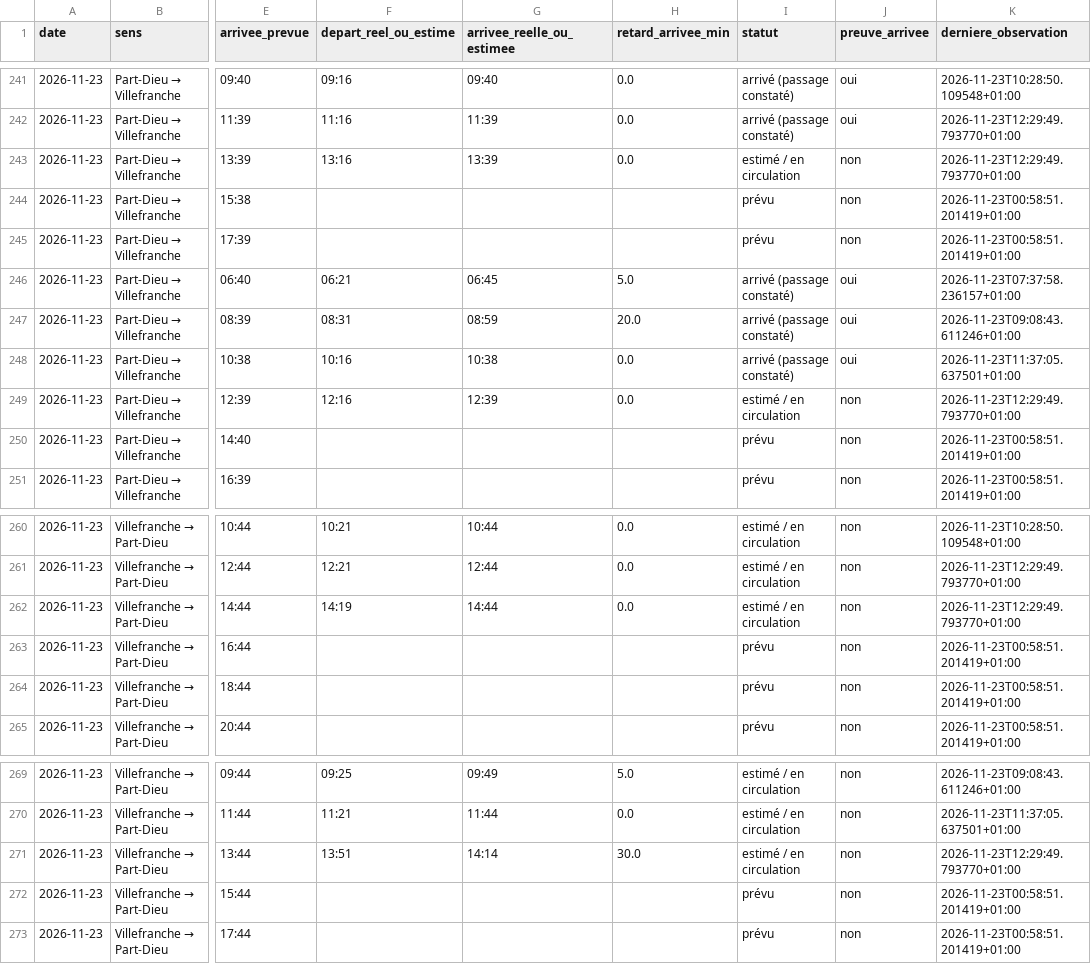
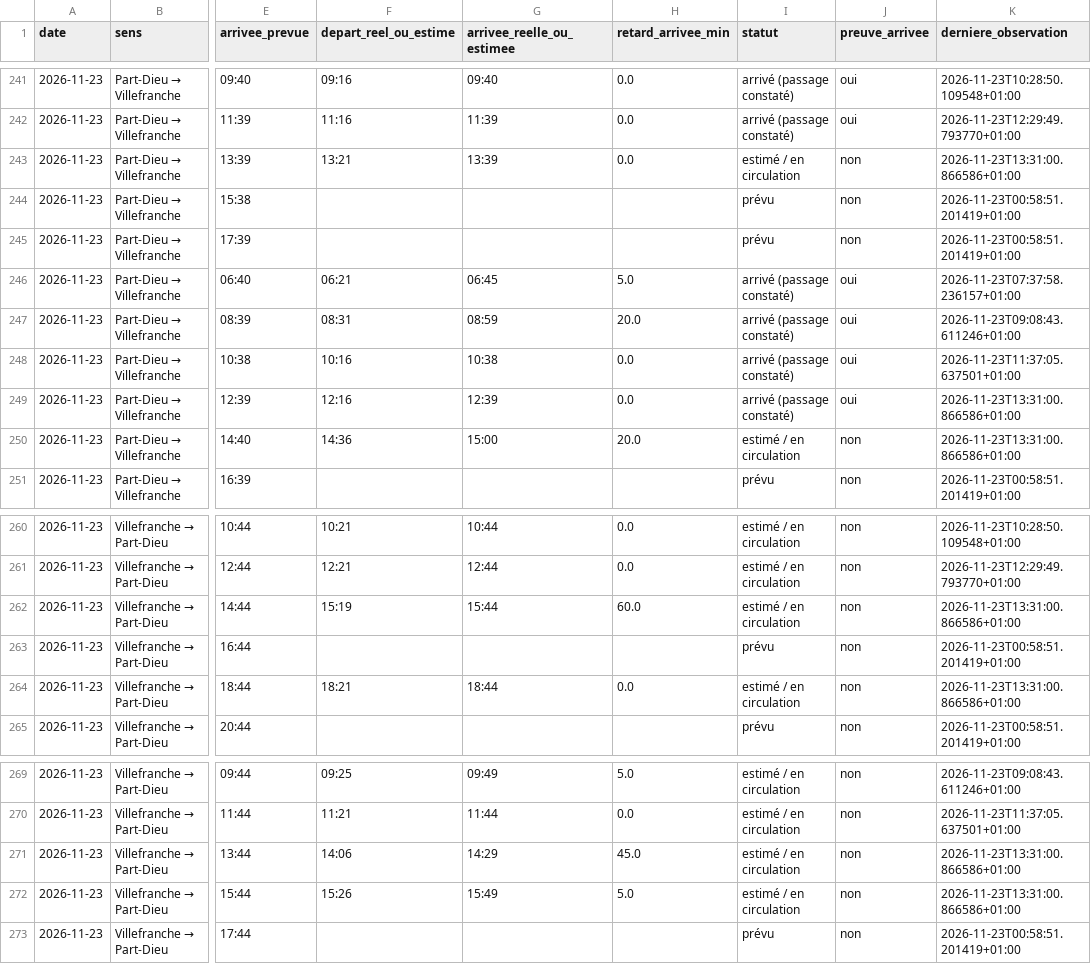
Before and after one commit to alexandretardy3-star/suivi-ter-villefranche-lyon, a CSV file: data/trains.csv, drawn as a sheet; only a part is shown, gaps mark what is left out; the diff names each change by its address in the sheet, - before the commit and + after, or states it on an @@ line.

```diff
--- a/data/trains.csv
+++ b/data/trains.csv
-F243 (depart_reel_ou_estime): 13:16
+F243 (depart_reel_ou_estime): 13:21
-K243 (derniere_observation): 2026-11-23T12:29:49.793770+01:00
+K243 (derniere_observation): 2026-11-23T13:31:00.866586+01:00
-I249 (statut): estimé / en circulation
+I249 (statut): arrivé (passage constaté)
-J249 (preuve_arrivee): non
+J249 (preuve_arrivee): oui
-K249 (derniere_observation): 2026-11-23T12:29:49.793770+01:00
+K249 (derniere_observation): 2026-11-23T13:31:00.866586+01:00
-F250 (depart_reel_ou_estime): (empty)
+F250 (depart_reel_ou_estime): 14:36
-G250 (arrivee_reelle_ou_estimee): (empty)
+G250 (arrivee_reelle_ou_estimee): 15:00
-H250 (retard_arrivee_min): (empty)
+H250 (retard_arrivee_min): 20.0
-I250 (statut): prévu
+I250 (statut): estimé / en circulation
-K250 (derniere_observation): 2026-11-23T00:58:51.201419+01:00
+K250 (derniere_observation): 2026-11-23T13:31:00.866586+01:00
-F262 (depart_reel_ou_estime): 14:19
+F262 (depart_reel_ou_estime): 15:19
-G262 (arrivee_reelle_ou_estimee): 14:44
+G262 (arrivee_reelle_ou_estimee): 15:44
-H262 (retard_arrivee_min): 0.0
+H262 (retard_arrivee_min): 60.0
-K262 (derniere_observation): 2026-11-23T12:29:49.793770+01:00
+K262 (derniere_observation): 2026-11-23T13:31:00.866586+01:00
-F264 (depart_reel_ou_estime): (empty)
+F264 (depart_reel_ou_estime): 18:21
-G264 (arrivee_reelle_ou_estimee): (empty)
+G264 (arrivee_reelle_ou_estimee): 18:44
-H264 (retard_arrivee_min): (empty)
+H264 (retard_arrivee_min): 0.0
-I264 (statut): prévu
+I264 (statut): estimé / en circulation
-K264 (derniere_observation): 2026-11-23T00:58:51.201419+01:00
+K264 (derniere_observation): 2026-11-23T13:31:00.866586+01:00
-F271 (depart_reel_ou_estime): 13:51
+F271 (depart_reel_ou_estime): 14:06
-G271 (arrivee_reelle_ou_estimee): 14:14
+G271 (arrivee_reelle_ou_estimee): 14:29
-H271 (retard_arrivee_min): 30.0
+H271 (retard_arrivee_min): 45.0
-K271 (derniere_observation): 2026-11-23T12:29:49.793770+01:00
+K271 (derniere_observation): 2026-11-23T13:31:00.866586+01:00
-F272 (depart_reel_ou_estime): (empty)
+F272 (depart_reel_ou_estime): 15:26
-G272 (arrivee_reelle_ou_estimee): (empty)
+G272 (arrivee_reelle_ou_estimee): 15:49
-H272 (retard_arrivee_min): (empty)
+H272 (retard_arrivee_min): 5.0
-I272 (statut): prévu
+I272 (statut): estimé / en circulation
-K272 (derniere_observation): 2026-11-23T00:58:51.201419+01:00
+K272 (derniere_observation): 2026-11-23T13:31:00.866586+01:00
```
Also changed, not shown: data/bilan_quotidien.csv.
